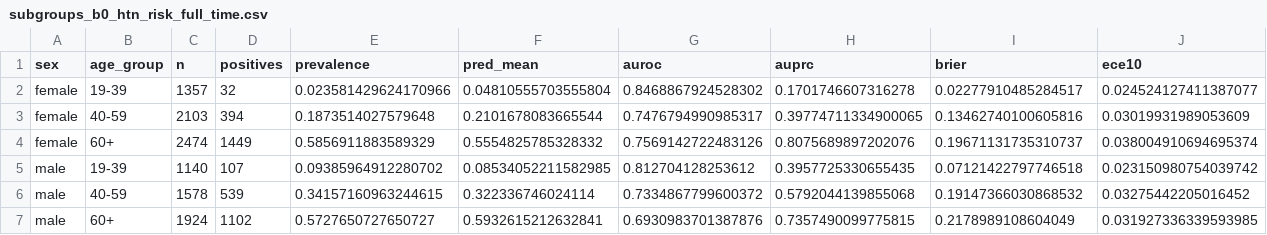
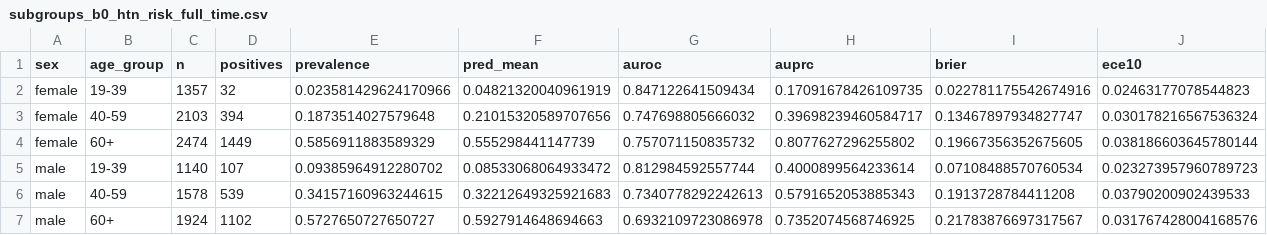
Before and after one commit to AI-HealthCare-06/AH_06_01, a CSV file: ai/reports/subgroups_b0_htn_risk_full_time.csv, drawn as a sheet.

```diff
--- a/ai/reports/subgroups_b0_htn_risk_full_time.csv
+++ b/ai/reports/subgroups_b0_htn_risk_full_time.csv
@@ -1,7 +1,7 @@
 sex,age_group,n,positives,prevalence,pred_mean,auroc,auprc,brier,ece10
-female,19-39,1357,32,0.023581429624170966,0.04810555703555804,0.8468867924528302,0.1701746607316278,0.02277910485284517,0.024524127411387077
-female,40-59,2103,394,0.1873514027579648,0.2101678083665544,0.7476794990985317,0.39774711334900065,0.13462740100605816,0.03019931989053609
-female,60+,2474,1449,0.5856911883589329,0.5554825785328332,0.7569142722483126,0.8075689897202076,0.19671131735310737,0.038004910694695374
-male,19-39,1140,107,0.09385964912280702,0.08534052211582985,0.812704128253612,0.3957725330655435,0.07121422797746518,0.023150980754039742
-male,40-59,1578,539,0.34157160963244615,0.322336746024114,0.7334867799600372,0.5792044139855068,0.19147366030868532,0.03275442205016452
-male,60+,1924,1102,0.5727650727650727,0.5932615212632841,0.6930983701387876,0.7357490099775815,0.2178989108604049,0.031927336339593985
+female,19-39,1357,32,0.023581429624170966,0.04821320040961919,0.847122641509434,0.17091678426109735,0.022781175542674916,0.02463177078544823
+female,40-59,2103,394,0.1873514027579648,0.21015320589707656,0.747698805666032,0.39698239460584717,0.13467897934827747,0.030178216567536324
+female,60+,2474,1449,0.5856911883589329,0.555298441147739,0.757071150835732,0.8077627296255802,0.19667356352675605,0.038186603645780144
+male,19-39,1140,107,0.09385964912280702,0.08533068064933472,0.812984592557744,0.4000899564233614,0.07108488570760534,0.023273957960789723
+male,40-59,1578,539,0.34157160963244615,0.32212649325921683,0.7340778292242613,0.5791652053885343,0.1913728784411208,0.03790200902439533
+male,60+,1924,1102,0.5727650727650727,0.5927914648694663,0.6932109723086978,0.7352074568746925,0.21783876697317567,0.031767428004168576
```
Also changed, not shown: ai/reports/coefficients_b0_htn_risk_full_time.csv, ai/reports/coefficients_m2_dbp_time.csv, 41 other files.
